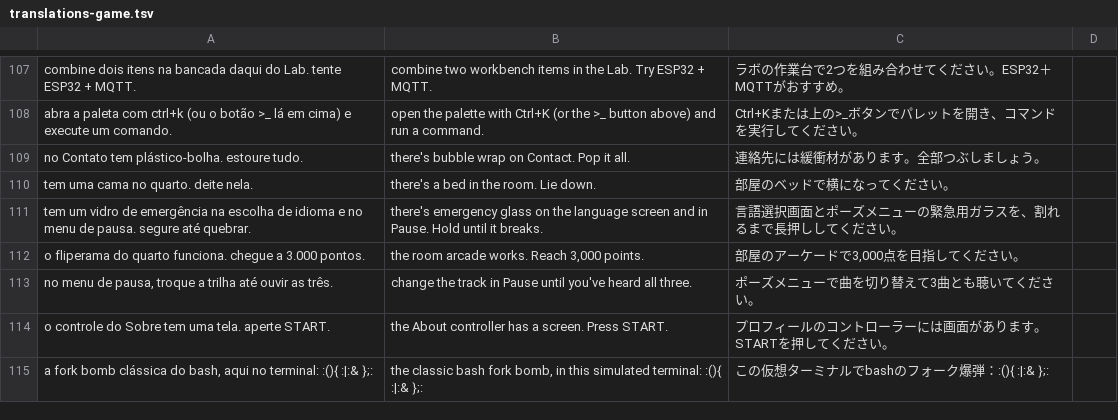
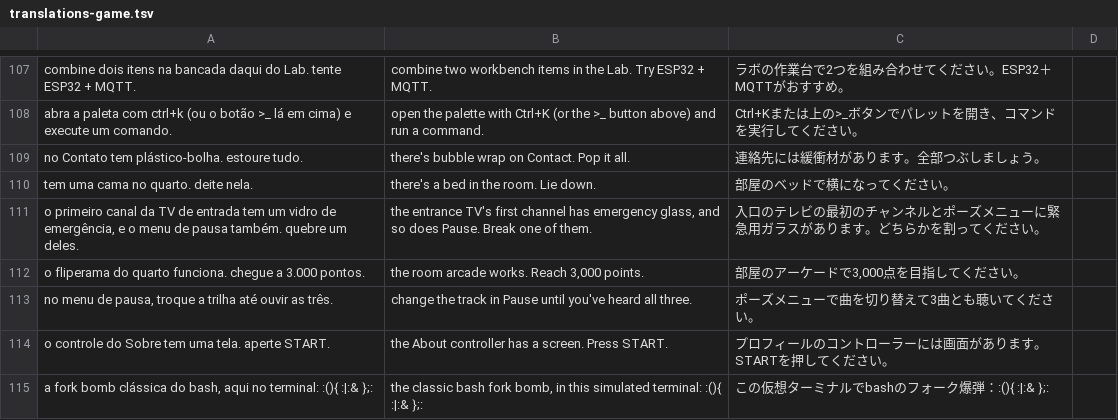
Before and after one commit to Hikaru-0gasawara/Portifolio, a TSV file: src/translations-game.tsv, drawn as a sheet; only a part is shown, gaps mark what is left out.

```diff
--- a/src/translations-game.tsv
+++ b/src/translations-game.tsv
@@ -110,3 +110,3 @@ no Contato tem plástico-bolha. estoure tudo.	there's bubble wrap on Contact. Po
 tem uma cama no quarto. deite nela.	there's a bed in the room. Lie down.	部屋のベッドで横になってください。
-tem um vidro de emergência na escolha de idioma e no menu de pausa. segure até quebrar.	there's emergency glass on the language screen and in Pause. Hold until it breaks.	言語選択画面とポーズメニューの緊急用ガラスを、割れるまで長押ししてください。
+o primeiro canal da TV de entrada tem um vidro de emergência, e o menu de pausa também. quebre um deles.	the entrance TV's first channel has emergency glass, and so does Pause. Break one of them.	入口のテレビの最初のチャンネルとポーズメニューに緊急用ガラスがあります。どちらかを割ってください。
 o fliperama do quarto funciona. chegue a 3.000 pontos.	the room arcade works. Reach 3,000 points.	部屋のアーケードで3,000点を目指してください。
```
Also changed, not shown: src/translations-tv3d.tsv, 14 other files.
